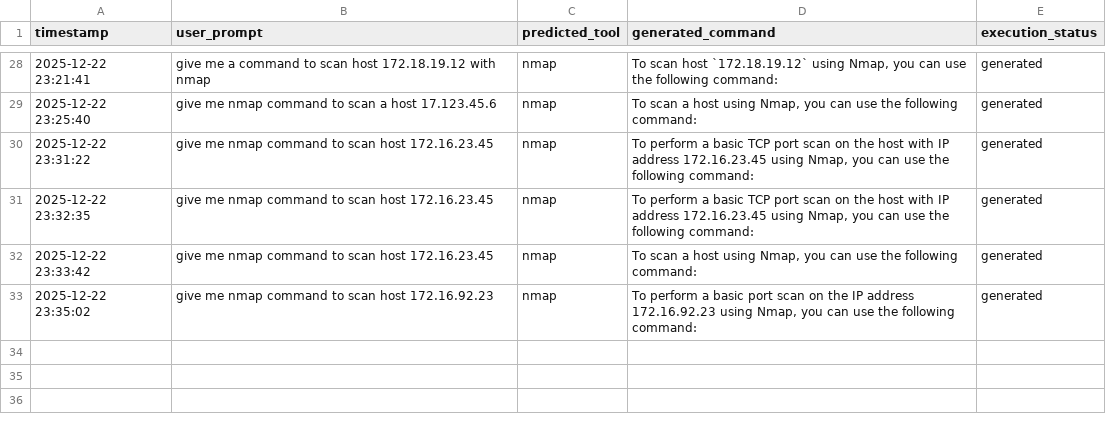
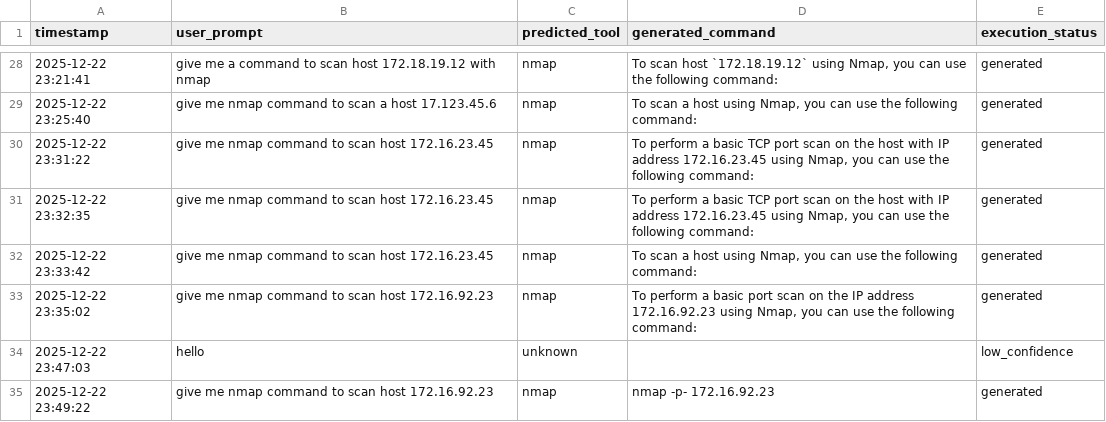
Before and after one commit to krishnamalani1164/Sec-CLI, a CSV file: logs/sec_cli_logs.csv, drawn as a sheet; only a part is shown, gaps mark what is left out.

Commit message:
basic command extraction possible by extracting first bash block

```diff
--- a/logs/sec_cli_logs.csv
+++ b/logs/sec_cli_logs.csv
@@ -33 +33,3 @@ timestamp,user_prompt,predicted_tool,generated_command,execution_status
 2025-12-22 23:35:02,give me nmap command to scan host 172.16.92.23,nmap,"To perform a basic port scan on the IP address 172.16.92.23 using Nmap, you can use the following command:",generated
+2025-12-22 23:47:03,hello,unknown,,low_confidence
+2025-12-22 23:49:22,give me nmap command to scan host 172.16.92.23,nmap,nmap -p- 172.16.92.23,generated
```
Also changed, not shown: 2 other files.
